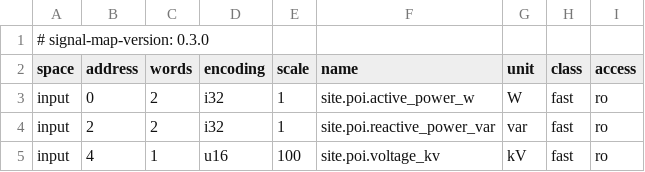
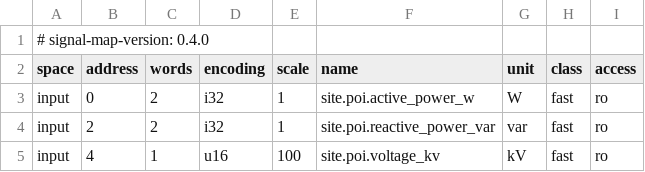
Before and after one commit to AlitalipSever/bess-emulator, a CSV file: refmodel/gw01-signal-map.csv, drawn as a sheet; only a part is shown.

Commit message:
M2.5 phase 2 PR2: the published SoC is the estimate, map 0.4.0
site.soc_pct, blockNN.soc_pct, their MQTT mirrors, the REST summary's
soc and bess_site_soc_ratio now carry what the racks' BMSs report. Same
addresses, units and scales; the meaning changed, so the map moves to
0.4.0 with its COMPATIBILITY.md row. The truth is on the research
surfaces only: the annual record's estimator section and the study
series, which gains site-mean and one-rack true/reported pairs.

- map/site.rs, map/block.rs, http.rs, http/metrics.rs read
  average_soc_reported; the viewer's site bar and rack rows too
- MAP_VERSION 0.4.0 (digest unchanged: a meaning change leaves names
  and addresses where they were, the version line carries it alone)
- series: soc_true_pct, soc_reported_pct, rack0 pair; regenerated
- hot_plant fixture sets soc_reported with soc; Python example comment
- design docs as built, release-note inventory headline

```diff
--- a/refmodel/gw01-signal-map.csv
+++ b/refmodel/gw01-signal-map.csv
@@ -1,2 +1,2 @@
-# signal-map-version: 0.3.0
+# signal-map-version: 0.4.0
 space,address,words,encoding,scale,name,unit,class,access
```
Also changed, not shown: 17 other files.
